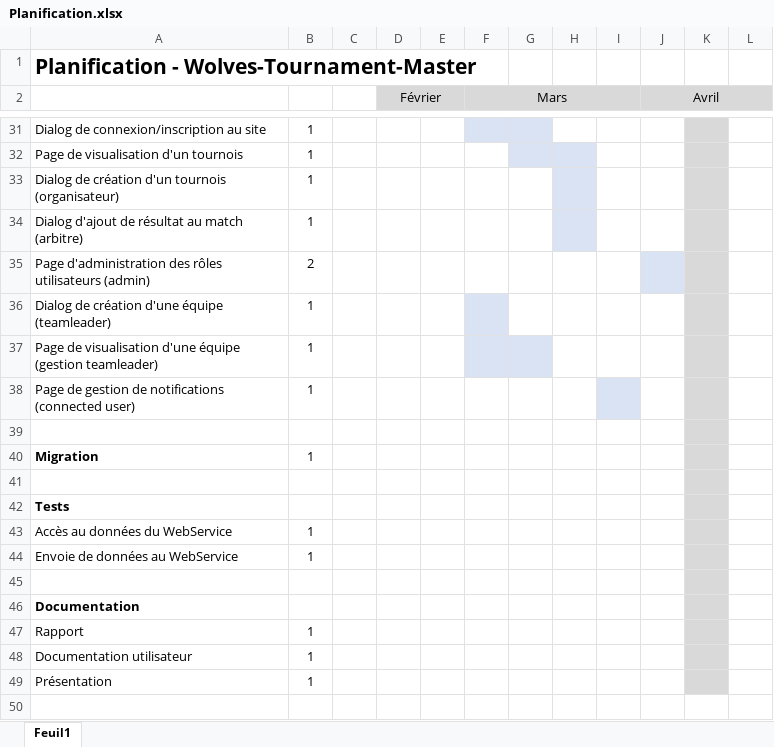
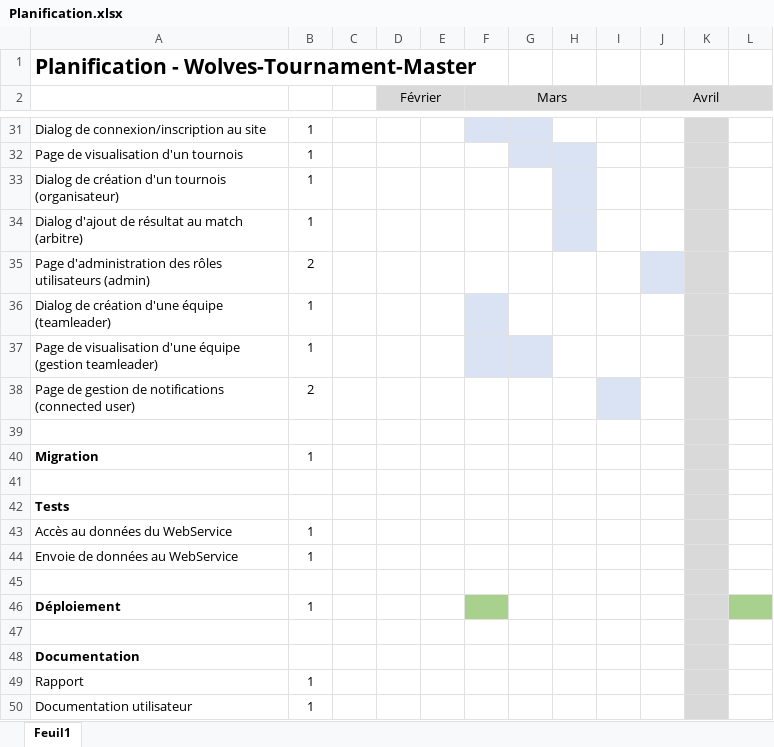
Before and after one commit to HE-Arc/Wolves-Tournament-Master, an Excel workbook: Documentation/Planification.xlsx, sheet Feuil1, drawn as a sheet; only a part is shown, gaps mark what is left out; the shorter side is filled out with more unchanged rows; values as stored, in another font and other column widths than the file's, no borders; the diff names each change by its address in the sheet, - before the commit and + after, or states it on an @@ line.

```diff
--- a/Documentation/Planification.xlsx (sheet Feuil1)
+++ b/Documentation/Planification.xlsx (sheet Feuil1)
-B38: 1
+B38: 2
+row 45: (empty)
+row 46: Déploiement | 1
```
Also changed, not shown: 14 other files.
